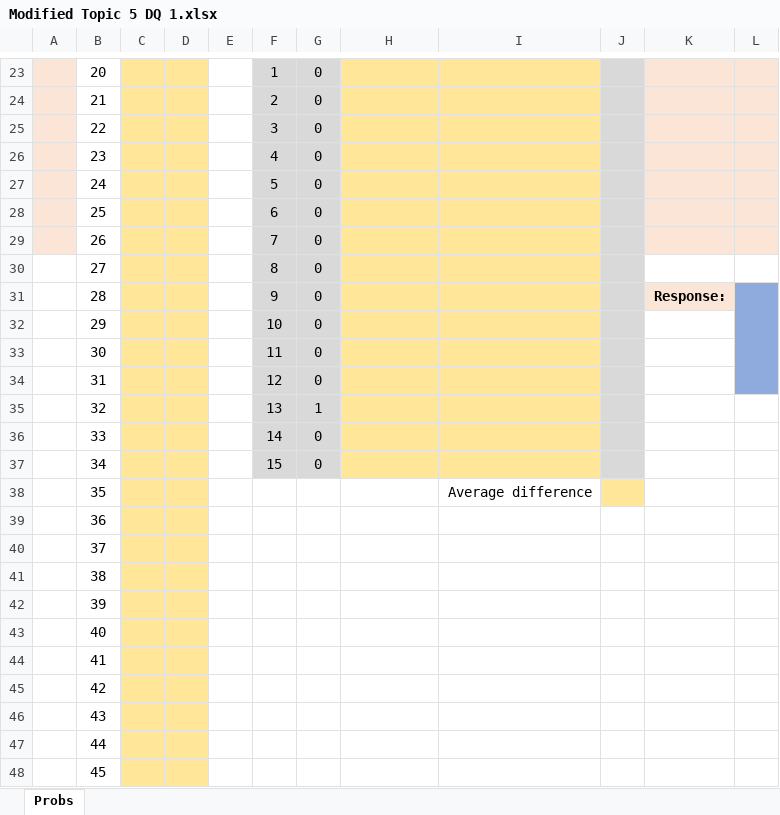
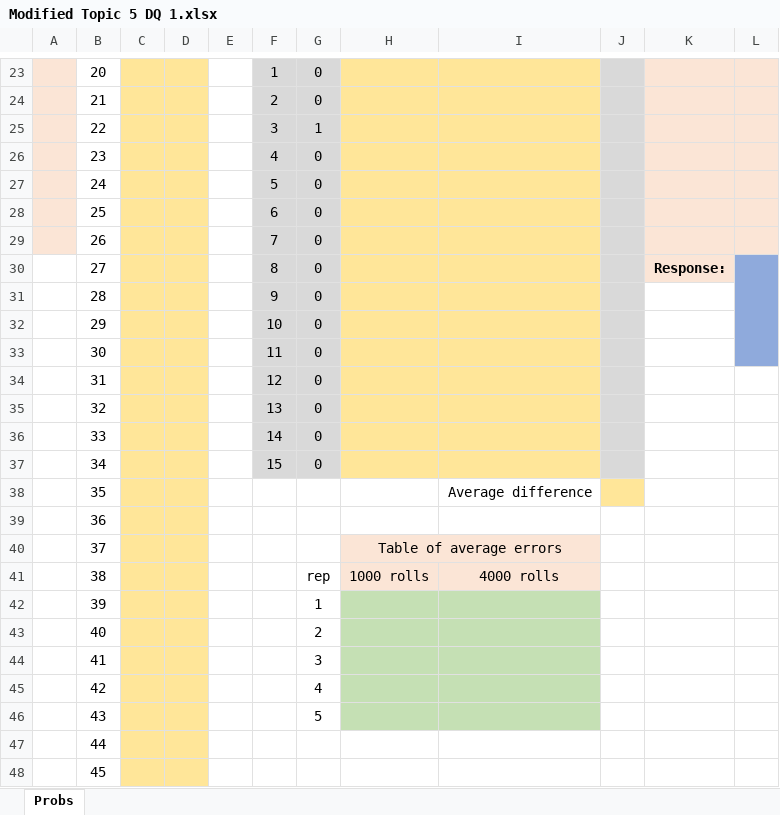
Before and after one commit to ketchers/Teaching, an Excel workbook: 144F20/Topic 5/Modified Topic 5 DQ 1.xlsx, sheet Probs, drawn as a sheet; only a part is shown, gaps mark what is left out; values as stored, in another font and other column widths than the file's, no borders; charts and pictures and conditional formats not drawn; the diff covers the shown part only; the diff names each change by its address in the sheet, - before the commit and + after, or states it on an @@ line.

```diff
--- a/144F20/Topic 5/Modified Topic 5 DQ 1.xlsx (sheet Probs)
+++ b/144F20/Topic 5/Modified Topic 5 DQ 1.xlsx (sheet Probs)
-G25: 0
+G25: 1
-K30: (empty)
+K30: Response:
-K30 fill: none
+K30 fill: #FBE5D6
-L30 fill: none
+L30 fill: #8FAADC
+L30:L33 merged
-K31: Response:
+K31: (empty)
-K31 fill: #FBE5D6
+K31 fill: none
-L31:L34 merged
-L34 fill: #8FAADC
+L34 fill: none
-G35: 1
+G35: 0
-H40: (empty)
+H40: Table of average errors
-H40:I41 fill: none
+H40:I41 fill: #FBE5D6
+H40:I40 merged
-G41: (empty)
+G41: rep
-H41: (empty)
+H41: 1000 rolls
-I41: (empty)
+I41: 4000 rolls
-G42: (empty)
+G42: 1
-H42:I46 fill: none
+H42:I46 fill: #C5E0B4
-G43: (empty)
+G43: 2
-G44: (empty)
+G44: 3
-G45: (empty)
+G45: 4
-G46: (empty)
+G46: 5
```
Also changed, not shown: 7 edited cells elsewhere in this sheet, charts or pictures, 144F20/Topic 2/Topic 2 Extra DQ 6.xlsx.
